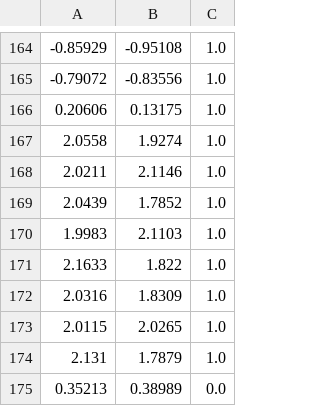
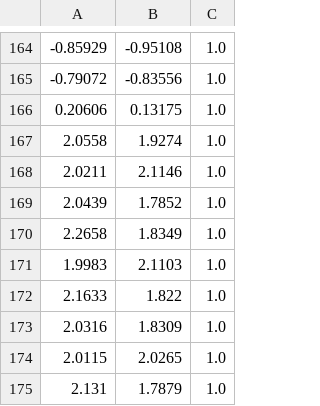
Before and after one commit to shrutishuklas/minor_rev, a CSV file: clean_toy_20_3.csv, drawn as a sheet; only a part is shown, gaps mark what is left out; the shorter side is filled out with more unchanged rows.

```diff
--- a/clean_toy_20_3.csv
+++ b/clean_toy_20_3.csv
@@ -169,2 +169,3 @@
 2.0439,1.7852,1.0
+2.2658,1.8349,1.0
 1.9983,2.1103,1.0
```
Also changed, not shown: clean_toy_20_5.csv, clean_toy_20_8.csv.
